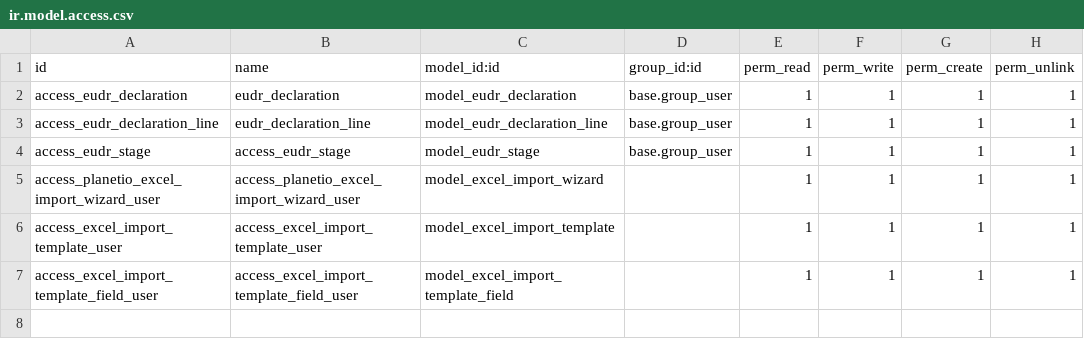
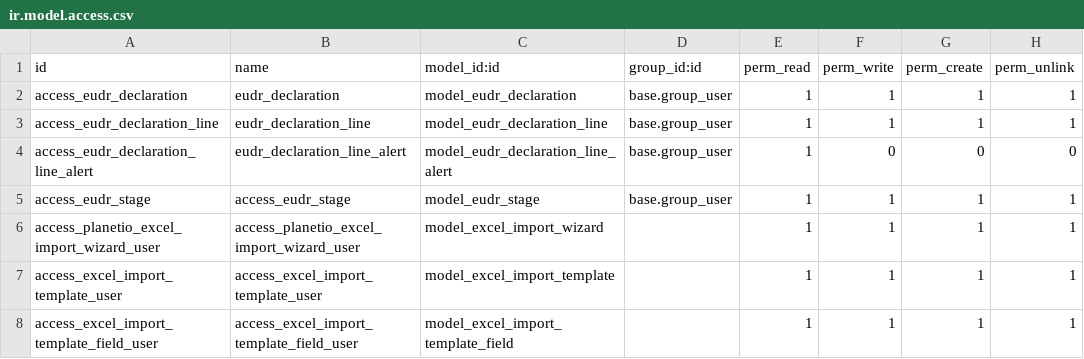
Before and after one commit to Rohzen/planetio_local, a CSV file: planetio/security/ir.model.access.csv, drawn as a sheet; the diff names each change by its address in the sheet, - before the commit and + after, or states it on an @@ line.

Commit message:
Log deforestation alerts per line and configure GFW lookback

```diff
--- a/planetio/security/ir.model.access.csv
+++ b/planetio/security/ir.model.access.csv
+row 4: access_eudr_declaration_line_alert | eudr_declaration_line_alert | model_eudr_declaration_line_alert | base.group_user | 1 | 0 | 0 | 0
```
Also changed, not shown: 5 other files.
